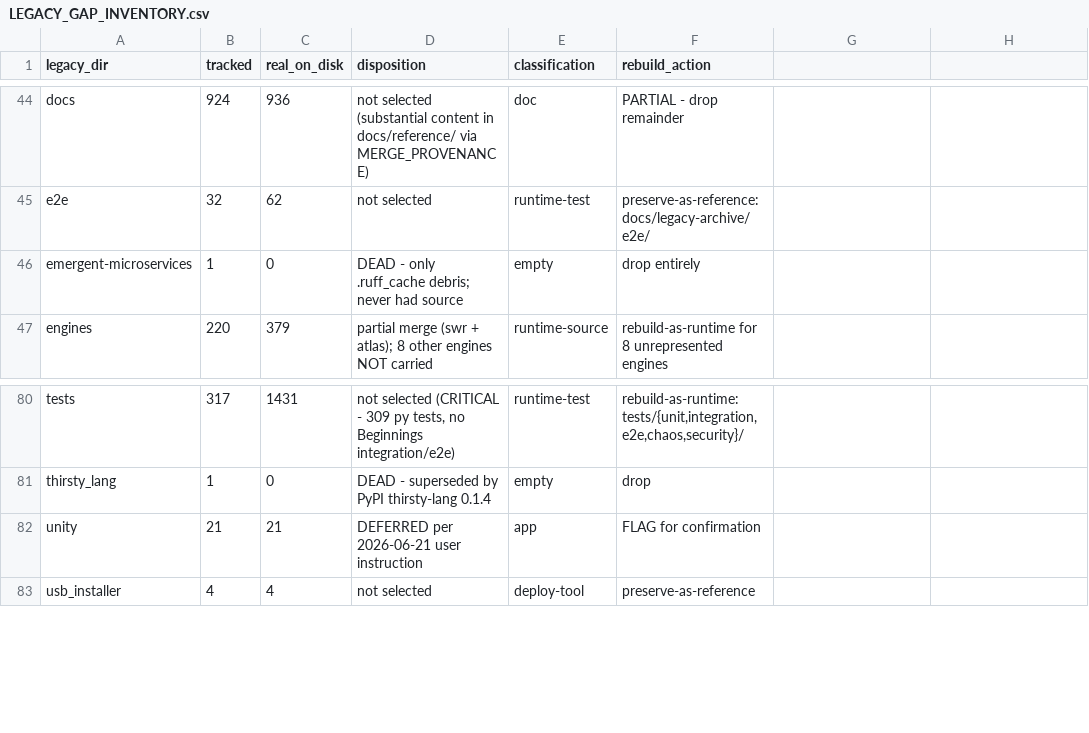
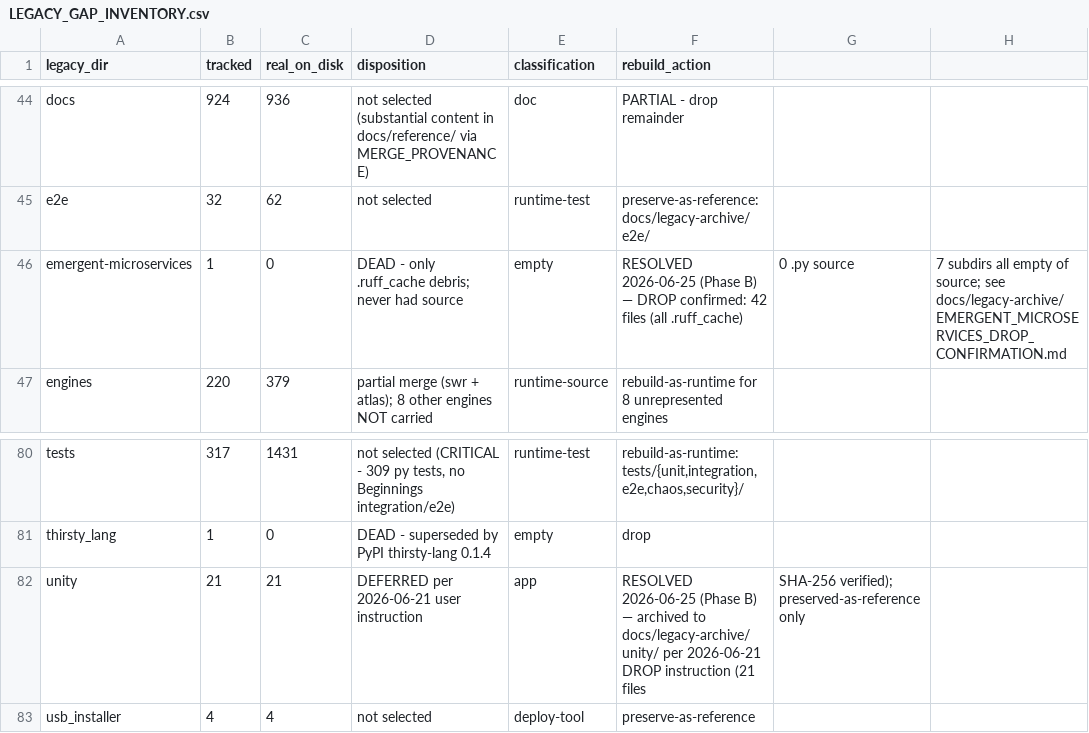
Before and after one commit to IAmSoThirsty/Project-AI, a CSV file: docs/operations/LEGACY_GAP_INVENTORY.csv, drawn as a sheet; only a part is shown, gaps mark what is left out.

Commit message:
feat(stage-19.5B): resolve Q1/Q4; archive Unity + confirm emergent-microservices DROP
Resolves 2 more of the 8 open questions from LEGACY_GAP_INVENTORY.md §8.

- Q1 (Unity 3DOF): archive legacy/unity/ (21 files: C# scripts, JSON
  GenesisConfig, READMEs) to docs/legacy-archive/unity/. SHA-256 byte-
  identical, verified via sha256sum -c. Per user's 2026-06-21 DROP
  instruction; preserved-as-reference only.
- Q4 (emergent-microservices): DROP confirmed. 42 files on disk, 0
  source files, 7 empty subdirs (only .ruff_cache/ debris). Evidence
  saved at docs/legacy-archive/EMERGENT_MICROSERVICES_DROP_CONFIRMATION.md.

Plus operational artifacts:
- docs/operations/LEGACY_GAP_INVENTORY.{csv,md}: Q1 + Q4 rows marked
  RESOLVED; all 8 questions now have resolution status
- docs/operations/CONTINUITY_MAP.md: Phase B session delta appended
- docs/internal/STAGE_19_5B_ACCEPTANCE.md: v3 §35 acceptance record

Verified: 517 pytest pass; mypy --strict clean on 67 source files (full
scope — drift fix at 03a0fcc baseline holds); ruff check + format clean;
21/21 Unity files byte-identical; 0 source in emergent-microservices/.

Cumulative Phase 19.5 progress: 5/8 open questions resolved (Q1, Q2, Q3,
Q4, Q8). Remaining: Q5 (Cerebus) Phase F, Q6 (Hydra 50) Phase G,
Q7 (Cognition) Phase E.

```diff
--- a/docs/operations/LEGACY_GAP_INVENTORY.csv
+++ b/docs/operations/LEGACY_GAP_INVENTORY.csv
@@ -45,3 +45,3 @@ docs,924,936,not selected (substantial content in docs/reference/ via MERGE_PROV
 e2e,32,62,not selected,runtime-test,preserve-as-reference: docs/legacy-archive/e2e/
-emergent-microservices,1,0,DEAD - only .ruff_cache debris; never had source,empty,drop entirely
+emergent-microservices,1,0,DEAD - only .ruff_cache debris; never had source,empty,RESOLVED 2026-06-25 (Phase B) — DROP confirmed: 42 files (all .ruff_cache), 0 .py source, 7 subdirs all empty of source; see docs/legacy-archive/EMERGENT_MICROSERVICES_DROP_CONFIRMATION.md
 engines,220,379,partial merge (swr + atlas); 8 other engines NOT carried,runtime-source,rebuild-as-runtime for 8 unrepresented engines
@@ -81,3 +81,3 @@ tests,317,1431,"not selected (CRITICAL - 309 py tests, no Beginnings integration
 thirsty_lang,1,0,DEAD - superseded by PyPI thirsty-lang 0.1.4,empty,drop
-unity,21,21,DEFERRED per 2026-06-21 user instruction,app,FLAG for confirmation
+unity,21,21,DEFERRED per 2026-06-21 user instruction,app,RESOLVED 2026-06-25 (Phase B) — archived to docs/legacy-archive/unity/ per 2026-06-21 DROP instruction (21 files, SHA-256 verified); preserved-as-reference only
 usb_installer,4,4,not selected,deploy-tool,preserve-as-reference
```
Also changed, not shown: 26 other files.
